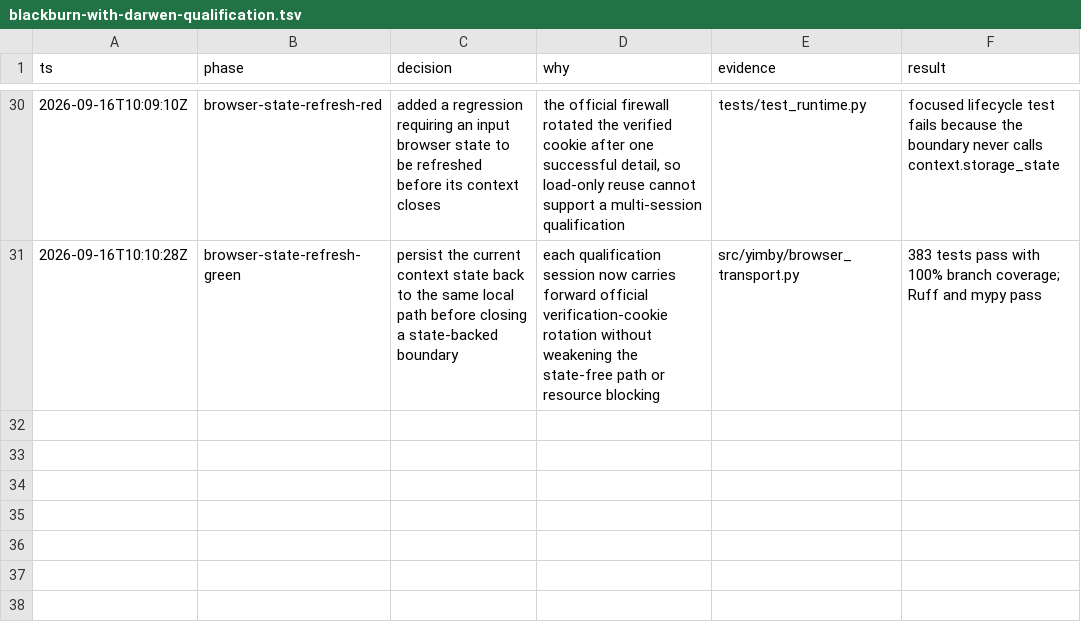
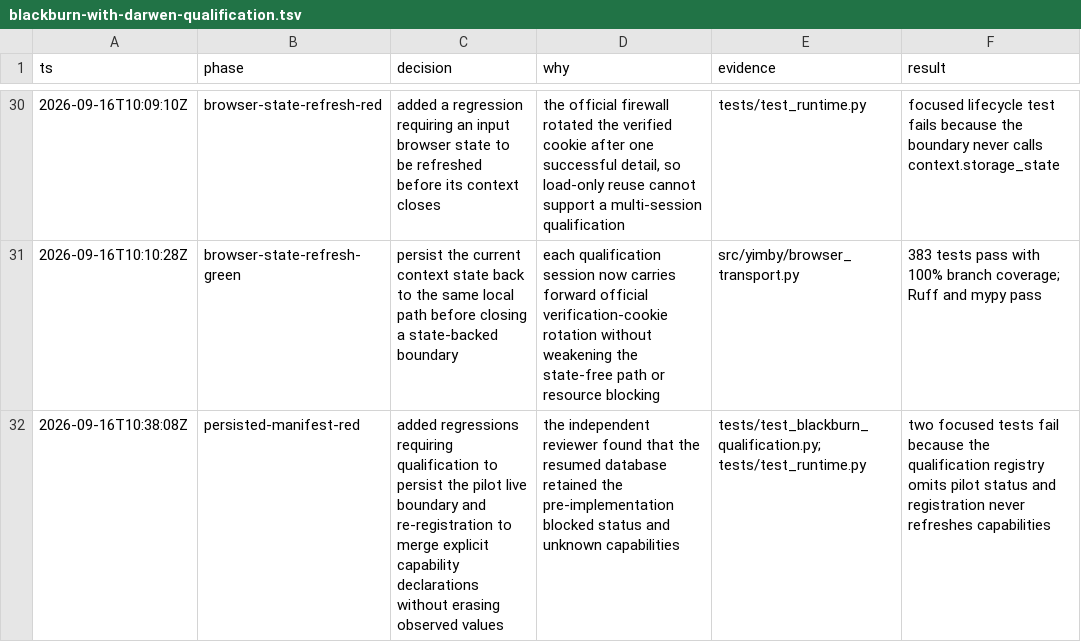
Before and after one commit to kstathou/uk-planning-applications, a TSV file: .audit/blackburn-with-darwen-qualification.tsv, drawn as a sheet; only a part is shown, gaps mark what is left out.

Commit message:
test: require persisted Blackburn manifest refresh

```diff
--- a/.audit/blackburn-with-darwen-qualification.tsv
+++ b/.audit/blackburn-with-darwen-qualification.tsv
@@ -31 +31,2 @@ ts	phase	decision	why	evidence	result
 2026-09-16T10:10:28Z	browser-state-refresh-green	persist the current context state back to the same local path before closing a state-backed boundary	each qualification session now carries forward official verification-cookie rotation without weakening the state-free path or resource blocking	src/yimby/browser_transport.py	383 tests pass with 100% branch coverage; Ruff and mypy pass
+2026-09-16T10:38:08Z	persisted-manifest-red	added regressions requiring qualification to persist the pilot live boundary and re-registration to merge explicit capability declarations without erasing observed values	the independent reviewer found that the resumed database retained the pre-implementation blocked status and unknown capabilities	tests/test_blackburn_qualification.py; tests/test_runtime.py	two focused tests fail because the qualification registry omits pilot status and registration never refreshes capabilities
```
Also changed, not shown: 2 other files.
